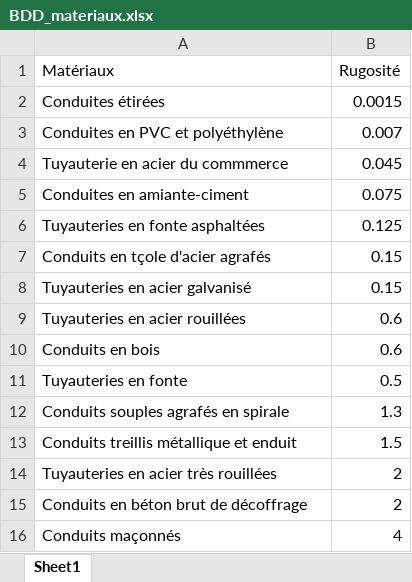
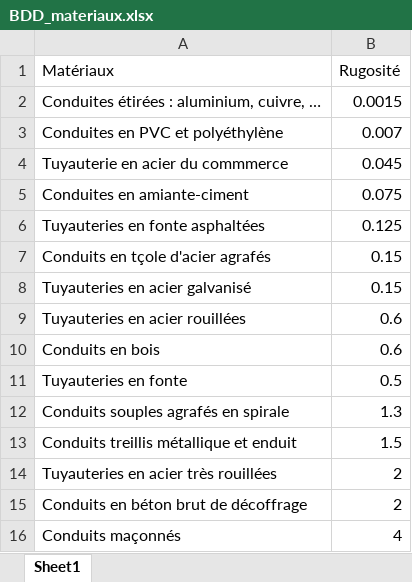
Before and after one commit to AlexisM14/PipeHelper, an Excel workbook: BDD_materiaux.xlsx, sheet Sheet1, drawn as a sheet; values as stored, in another font and other column widths than the file's, no borders; the diff names each change by its address in the sheet, - before the commit and + after, or states it on an @@ line.

```diff
--- a/BDD_materiaux.xlsx (sheet Sheet1)
+++ b/BDD_materiaux.xlsx (sheet Sheet1)
-A2 (Matériaux): Conduites étirées
+A2 (Matériaux): Conduites étirées : aluminium, cuivre, …
```
Also changed, not shown: 8 other files.
